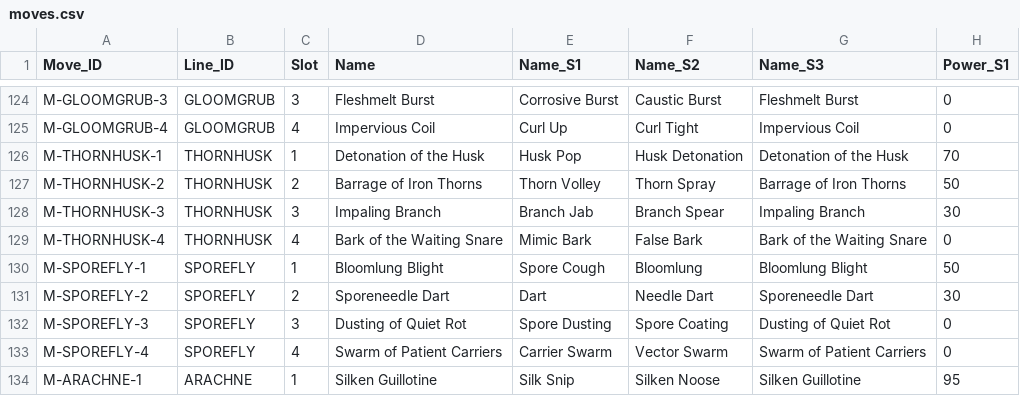
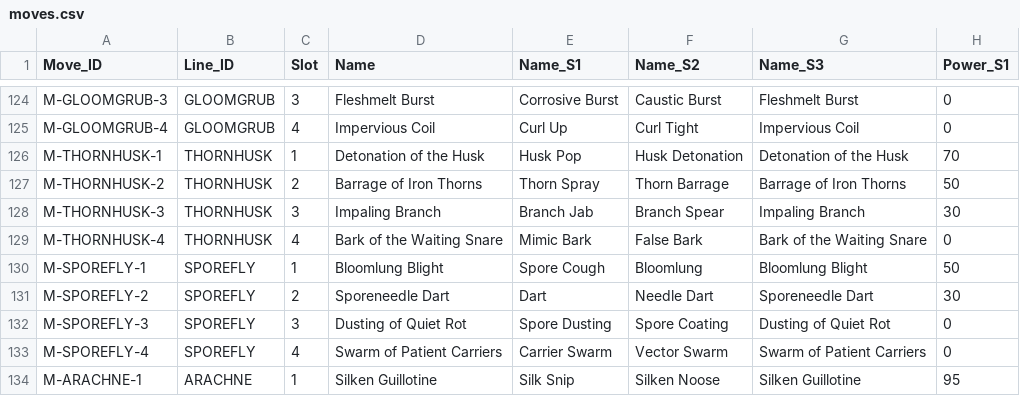
Before and after one commit to eccestanczyk/dfmc, a CSV file: codex/moves.csv, drawn as a sheet; only a part is shown, gaps mark what is left out; the diff names each change by its address in the sheet, - before the commit and + after, or states it on an @@ line.

```diff
--- a/codex/moves.csv
+++ b/codex/moves.csv
-E127 (Name_S1): Thorn Volley
+E127 (Name_S1): Thorn Spray
-F127 (Name_S2): Thorn Spray
+F127 (Name_S2): Thorn Barrage
```
